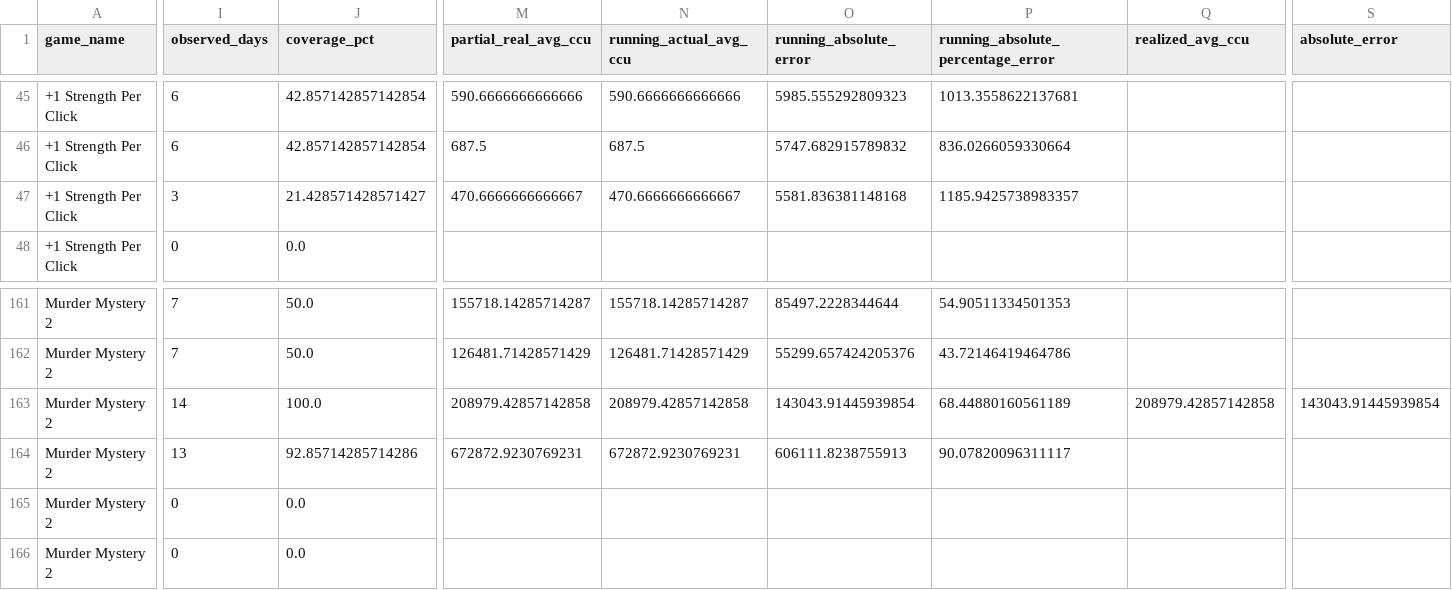
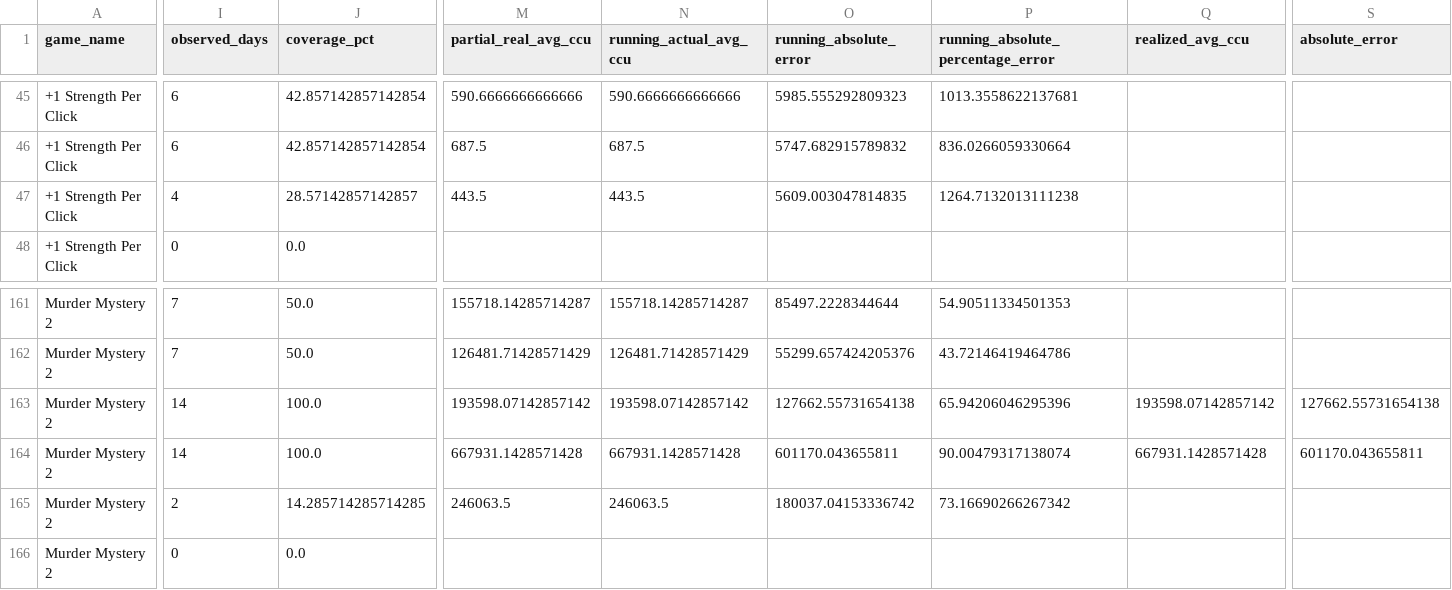
Before and after one commit to lx920/forecast-dashboard, a CSV file: forecast_validation.csv, drawn as a sheet; only a part is shown, gaps mark what is left out; the diff covers the shown part only; the diff names each change by its address in the sheet, - before the commit and + after, or states it on an @@ line.

Commit message:
Refresh dashboard actuals 2026-11-03

```diff
--- a/forecast_validation.csv
+++ b/forecast_validation.csv
-I47 (observed_days): 3
+I47 (observed_days): 4
-J47 (coverage_pct): 21.428571428571427
+J47 (coverage_pct): 28.57142857142857
-M47 (partial_real_avg_ccu): 470.6666666666667
+M47 (partial_real_avg_ccu): 443.5
-N47 (running_actual_avg_ccu): 470.6666666666667
+N47 (running_actual_avg_ccu): 443.5
-O47 (running_absolute_error): 5581.836381148168
+O47 (running_absolute_error): 5609.003047814835
-P47: 1185.9425738983357
+P47: 1264.7132013111238
-M163 (partial_real_avg_ccu): 208979.42857142858
+M163 (partial_real_avg_ccu): 193598.07142857142
-N163 (running_actual_avg_ccu): 208979.42857142858
+N163 (running_actual_avg_ccu): 193598.07142857142
-O163 (running_absolute_error): 143043.91445939854
+O163 (running_absolute_error): 127662.55731654138
-P163: 68.44880160561189
+P163: 65.94206046295396
-Q163 (realized_avg_ccu): 208979.42857142858
+Q163 (realized_avg_ccu): 193598.07142857142
-S163 (absolute_error): 143043.91445939854
+S163 (absolute_error): 127662.55731654138
-I164 (observed_days): 13
+I164 (observed_days): 14
-J164 (coverage_pct): 92.85714285714286
+J164 (coverage_pct): 100.0
-M164 (partial_real_avg_ccu): 672872.9230769231
+M164 (partial_real_avg_ccu): 667931.1428571428
-N164 (running_actual_avg_ccu): 672872.9230769231
+N164 (running_actual_avg_ccu): 667931.1428571428
-O164 (running_absolute_error): 606111.8238755913
+O164 (running_absolute_error): 601170.043655811
-P164: 90.07820096311117
+P164: 90.00479317138074
-Q164 (realized_avg_ccu): (empty)
+Q164 (realized_avg_ccu): 667931.1428571428
-S164 (absolute_error): (empty)
+S164 (absolute_error): 601170.043655811
-I165 (observed_days): 0
+I165 (observed_days): 2
-J165 (coverage_pct): 0.0
+J165 (coverage_pct): 14.285714285714285
-M165 (partial_real_avg_ccu): (empty)
+M165 (partial_real_avg_ccu): 246063.5
-N165 (running_actual_avg_ccu): (empty)
+N165 (running_actual_avg_ccu): 246063.5
-O165 (running_absolute_error): (empty)
+O165 (running_absolute_error): 180037.04153336742
-P165: (empty)
+P165: 73.16690266267342
```
Also changed, not shown: 133 edited cells elsewhere in this file, 2 other files.
